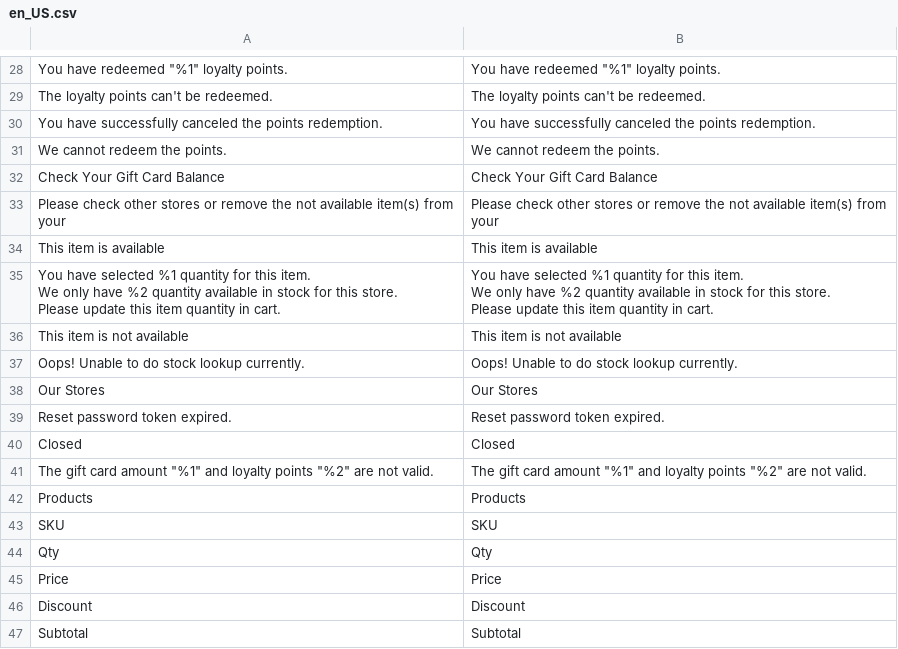
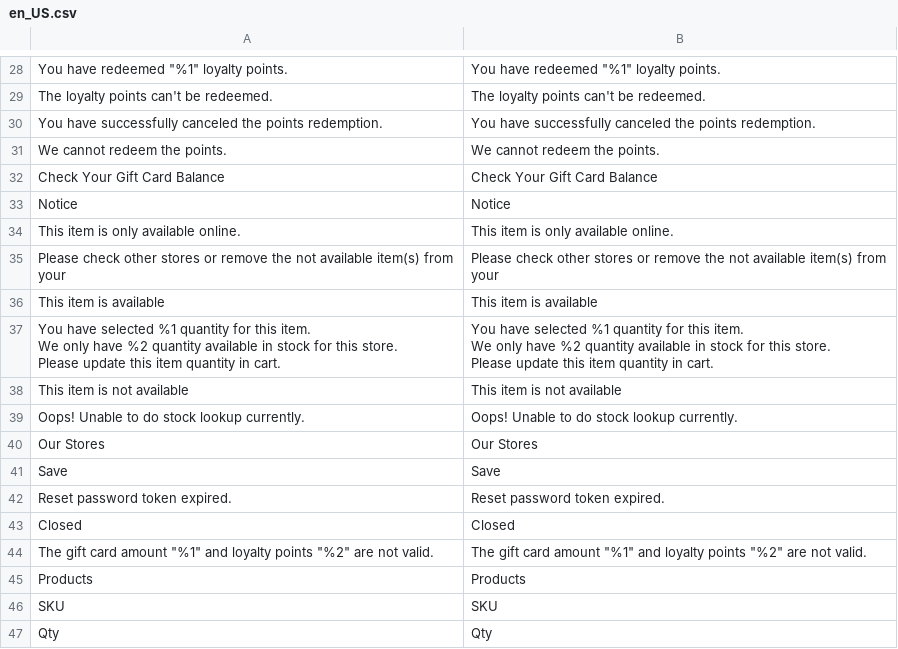
Before and after one commit to lsretailomni/lsmag-two, a CSV file: src/Omni/i18n/en_US.csv, drawn as a sheet; only a part is shown, gaps mark what is left out; the shorter side is filled out with more unchanged rows; the diff names each change by its address in the sheet, - before the commit and + after, or states it on an @@ line.

Commit message:
[OMNI-5106] Added the translation for missing phrases

```diff
--- a/src/Omni/i18n/en_US.csv
+++ b/src/Omni/i18n/en_US.csv
+row 33: Notice | Notice
+row 34: This item is only available online. | This item is only available online.
+row 41: Save | Save
```
Also changed, not shown: src/Customer/i18n/en_US.csv, 6 other files.
